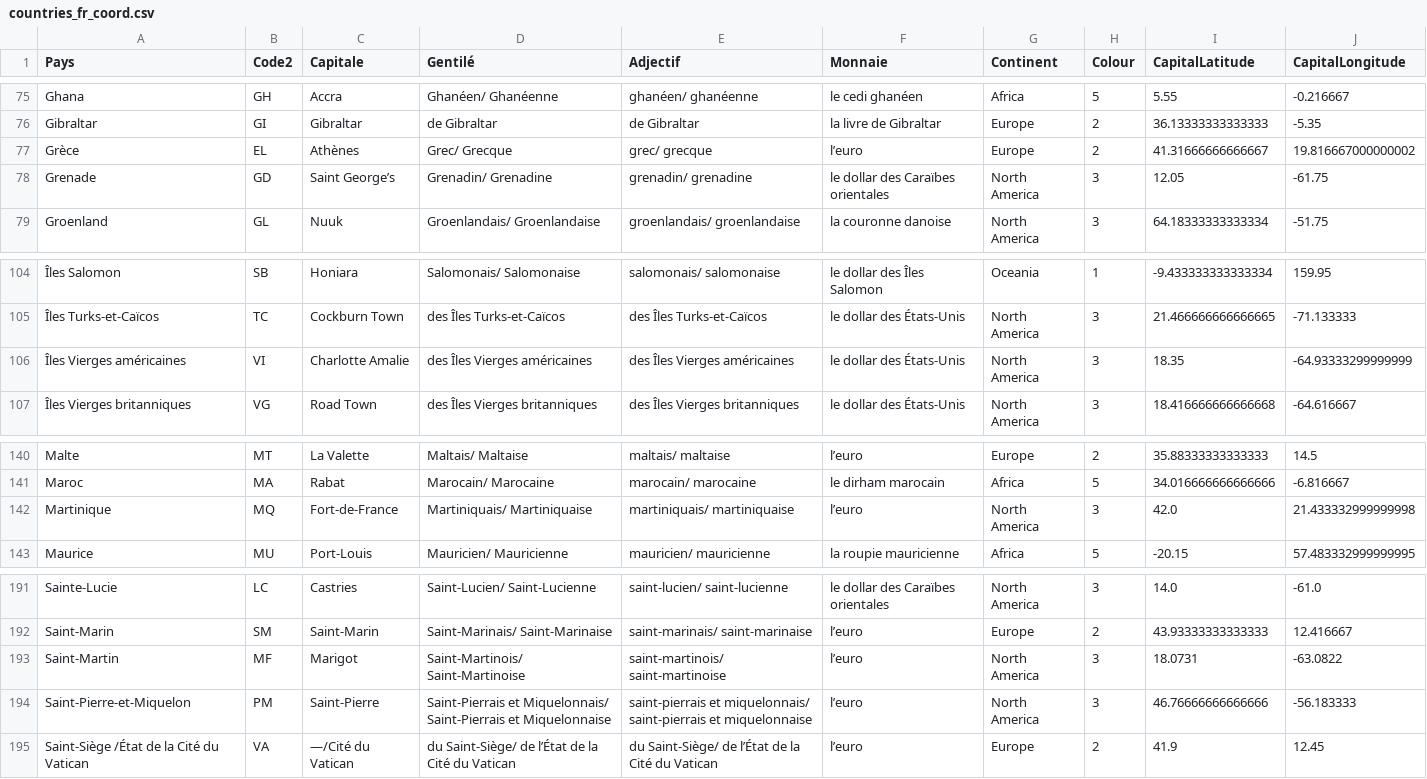
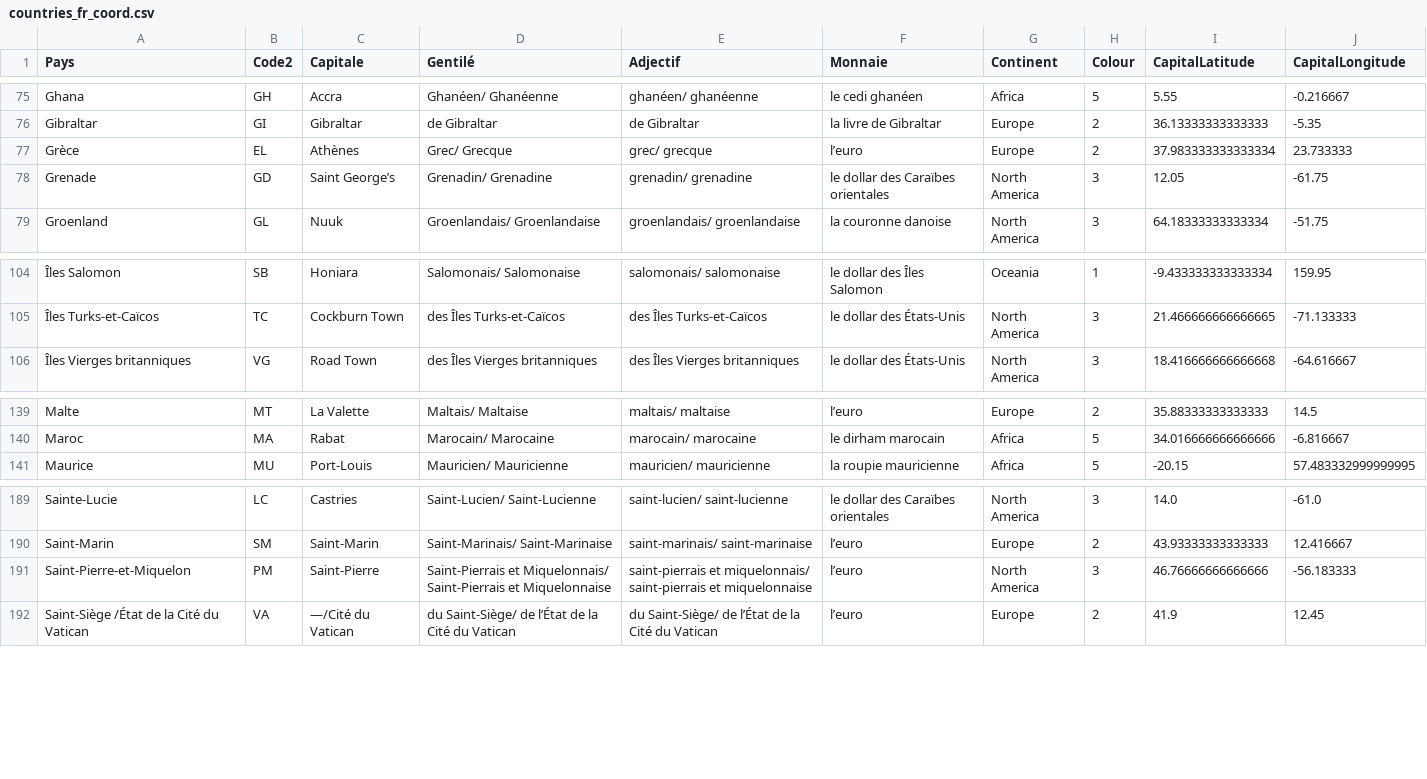
Before and after one commit to mirix/MapPy, a CSV file: countries_fr_coord.csv, drawn as a sheet; only a part is shown, gaps mark what is left out; the diff names each change by its address in the sheet, - before the commit and + after, or states it on an @@ line.

```diff
--- a/countries_fr_coord.csv
+++ b/countries_fr_coord.csv
-I77 (CapitalLatitude): 41.31666666666667
+I77 (CapitalLatitude): 37.983333333333334
-J77 (CapitalLongitude): 19.816667000000002
+J77 (CapitalLongitude): 23.733333
-row 106: Îles Vierges américaines | VI | Charlotte Amalie | des Îles Vierges américaines | des Îles Vierges américaines | le dollar des États-Unis | North America | 3 | 18.35 | -64.93333299999999
-row 142: Martinique | MQ | Fort-de-France | Martiniquais/ Martiniquaise | martiniquais/ martiniquaise | l’euro | North America | 3 | 42.0 | 21.433332999999998
-row 193: Saint-Martin | MF | Marigot | Saint-Martinois/ Saint-Martinoise | saint-martinois/ saint-martinoise | l’euro | North America | 3 | 18.0731 | -63.0822
```
Also changed, not shown: countries_de_coord.csv, countries_en_coord.csv, 7 other files.
